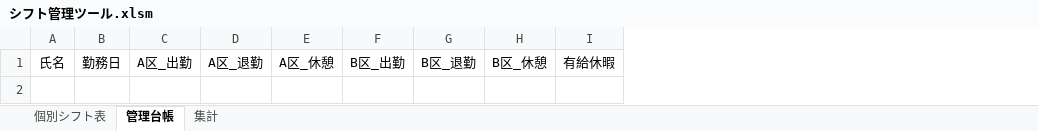
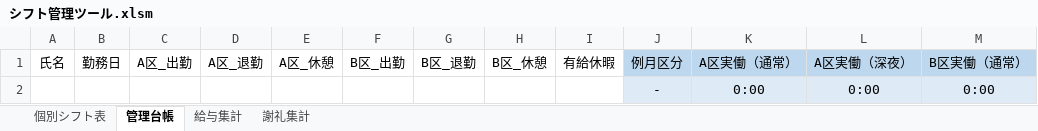
Before and after one commit to takayuki818/Work-management-record, an Excel workbook: シフト管理ツール.xlsm, sheet 管理台帳, drawn as a sheet; values as stored, in another font and other column widths than the file's, no borders; charts and pictures not drawn; the diff names each change by its address in the sheet, - before the commit and + after, or states it on an @@ line.

```diff
--- a/シフト管理ツール.xlsm (sheet 管理台帳)
+++ b/シフト管理ツール.xlsm (sheet 管理台帳)
-sheet tab: 集計
+sheet tab: 給与集計
+sheet tab: 謝礼集計
+column J, row 1: 例月区分
+column K, row 1: A区実働（通常）
+column L, row 1: A区実働（深夜）
+column M, row 1: B区実働（通常）
+row 2:  |  |  |  |  |  |  |  |  | - | 0:00 | 0:00 | 0:00
```
Also changed, not shown: sheet 給与集計, sheet 個別シフト表, hidden cells, charts or pictures.
